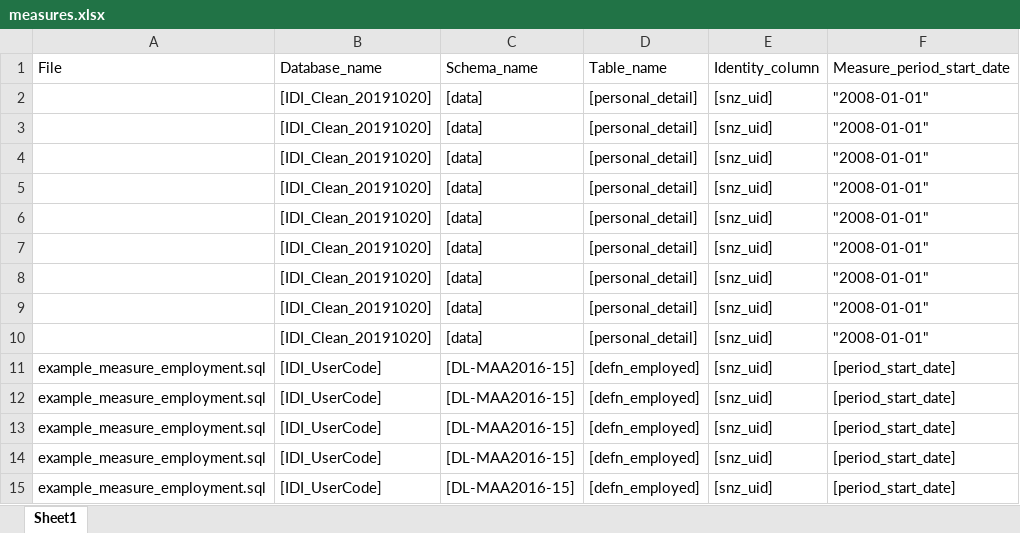
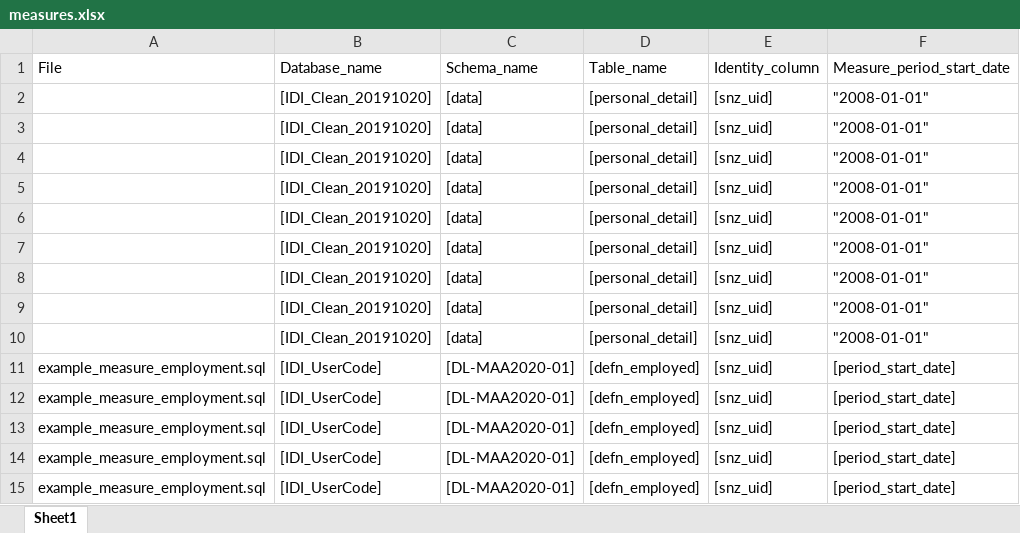
Before and after one commit to nz-social-wellbeing-agency/dataset_assembly_tool, an Excel workbook: example/measures.xlsx, sheet Sheet1, drawn as a sheet; only a part is shown; values as stored, in another font and other column widths than the file's, no borders; the diff names each change by its address in the sheet, - before the commit and + after, or states it on an @@ line.

```diff
--- a/example/measures.xlsx (sheet Sheet1)
+++ b/example/measures.xlsx (sheet Sheet1)
-C11:C15: [DL-MAA2016-15]
+C11:C15: [DL-MAA2020-01]
```
Also changed, not shown: example/population_and_period.xlsx, 2 other files.
